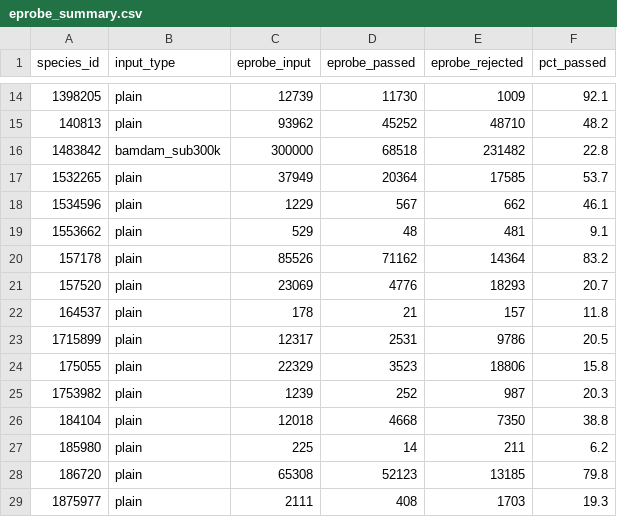
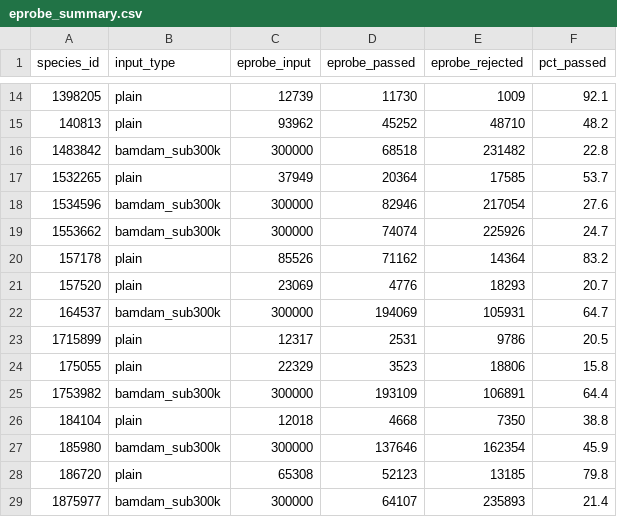
Before and after one commit to dana-bao/retreat-probe-design, a CSV file: data/eprobe_summary.csv, drawn as a sheet; only a part is shown, gaps mark what is left out; the diff covers the shown part only.

```diff
--- a/data/eprobe_summary.csv
+++ b/data/eprobe_summary.csv
@@ -17,13 +17,13 @@ species_id,input_type,eprobe_input,eprobe_passed,eprobe_rejected,pct_passed
 1532265,plain,37949,20364,17585,53.7
-1534596,plain,1229,567,662,46.1
-1553662,plain,529,48,481,9.1
+1534596,bamdam_sub300k,300000,82946,217054,27.6
+1553662,bamdam_sub300k,300000,74074,225926,24.7
 157178,plain,85526,71162,14364,83.2
 157520,plain,23069,4776,18293,20.7
-164537,plain,178,21,157,11.8
+164537,bamdam_sub300k,300000,194069,105931,64.7
 1715899,plain,12317,2531,9786,20.5
 175055,plain,22329,3523,18806,15.8
-1753982,plain,1239,252,987,20.3
+1753982,bamdam_sub300k,300000,193109,106891,64.4
 184104,plain,12018,4668,7350,38.8
-185980,plain,225,14,211,6.2
+185980,bamdam_sub300k,300000,137646,162354,45.9
 186720,plain,65308,52123,13185,79.8
-1875977,plain,2111,408,1703,19.3
+1875977,bamdam_sub300k,300000,64107,235893,21.4
```
Also changed, not shown: 115 edited cells elsewhere in this file, data/subsample_plan.csv, data/taxonomy_cache.tsv, 20 other files.
